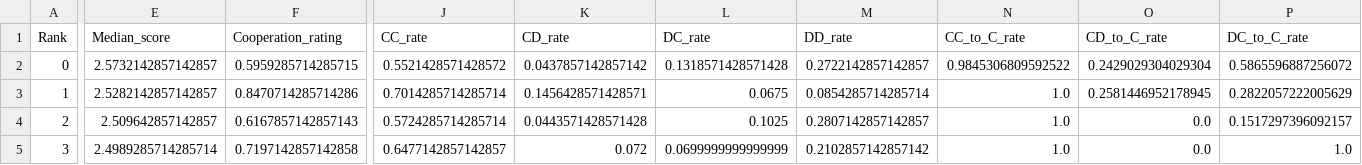
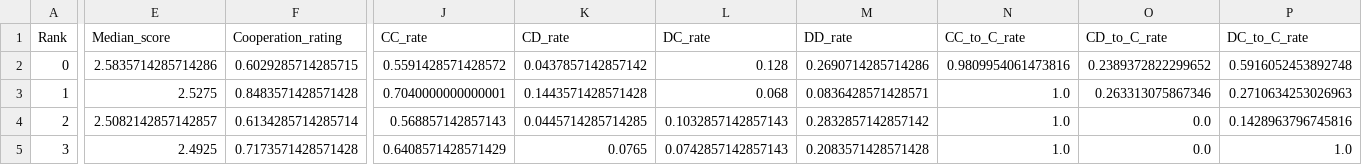
Before and after one commit to kiriz23/TournamentRemix, a CSV file: all_tournaments_rankings.csv, drawn as a sheet; only a part is shown, gaps mark what is left out; the diff covers the shown part only; the diff names each change by its address in the sheet, - before the commit and + after, or states it on an @@ line.

```diff
--- a/all_tournaments_rankings.csv
+++ b/all_tournaments_rankings.csv
-E2 (Median_score): 2.5732142857142857
+E2 (Median_score): 2.5835714285714286
-F2 (Cooperation_rating): 0.5959285714285715
+F2 (Cooperation_rating): 0.6029285714285715
-J2 (CC_rate): 0.5521428571428572
+J2 (CC_rate): 0.5591428571428572
-L2 (DC_rate): 0.1318571428571428
+L2 (DC_rate): 0.128
-M2 (DD_rate): 0.2722142857142857
+M2 (DD_rate): 0.2690714285714286
-N2 (CC_to_C_rate): 0.9845306809592522
+N2 (CC_to_C_rate): 0.9809954061473816
-O2 (CD_to_C_rate): 0.2429029304029304
+O2 (CD_to_C_rate): 0.2389372822299652
-P2 (DC_to_C_rate): 0.5865596887256072
+P2 (DC_to_C_rate): 0.5916052453892748
-E3 (Median_score): 2.5282142857142857
+E3 (Median_score): 2.5275
-F3 (Cooperation_rating): 0.8470714285714286
+F3 (Cooperation_rating): 0.8483571428571428
-J3 (CC_rate): 0.7014285714285714
+J3 (CC_rate): 0.7040000000000001
-K3 (CD_rate): 0.1456428571428571
+K3 (CD_rate): 0.1443571428571428
-L3 (DC_rate): 0.0675
+L3 (DC_rate): 0.068
-M3 (DD_rate): 0.0854285714285714
+M3 (DD_rate): 0.0836428571428571
-O3 (CD_to_C_rate): 0.2581446952178945
+O3 (CD_to_C_rate): 0.263313075867346
-P3 (DC_to_C_rate): 0.2822057222005629
+P3 (DC_to_C_rate): 0.2710634253026963
-E4 (Median_score): 2.509642857142857
+E4 (Median_score): 2.5082142857142857
-F4 (Cooperation_rating): 0.6167857142857143
+F4 (Cooperation_rating): 0.6134285714285714
-J4 (CC_rate): 0.5724285714285714
+J4 (CC_rate): 0.568857142857143
-K4 (CD_rate): 0.0443571428571428
+K4 (CD_rate): 0.0445714285714285
-L4 (DC_rate): 0.1025
+L4 (DC_rate): 0.1032857142857143
-M4 (DD_rate): 0.2807142857142857
+M4 (DD_rate): 0.2832857142857142
-P4 (DC_to_C_rate): 0.1517297396092157
+P4 (DC_to_C_rate): 0.1428963796745816
-E5 (Median_score): 2.4989285714285714
+E5 (Median_score): 2.4925
-F5 (Cooperation_rating): 0.7197142857142858
+F5 (Cooperation_rating): 0.7173571428571428
-J5 (CC_rate): 0.6477142857142857
+J5 (CC_rate): 0.6408571428571429
-K5 (CD_rate): 0.072
+K5 (CD_rate): 0.0765
-L5 (DC_rate): 0.0699999999999999
+L5 (DC_rate): 0.0742857142857143
-M5 (DD_rate): 0.2102857142857142
+M5 (DD_rate): 0.2083571428571428
```
Also changed, not shown: 120 edited cells elsewhere in this file, summary.csv, 7 other files.
